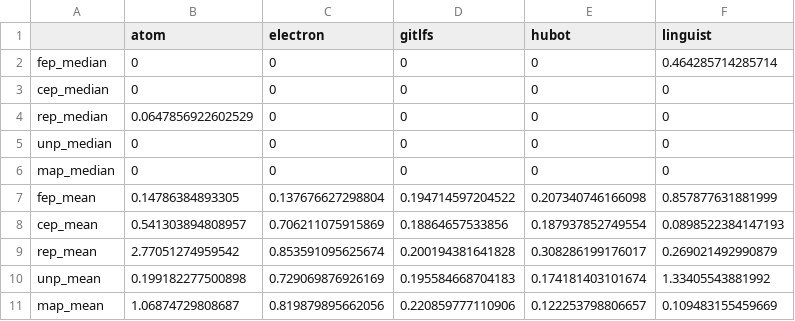
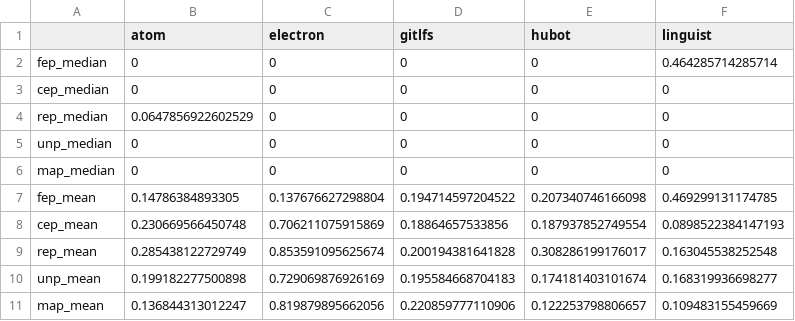
Before and after one commit to guriosam/icse-2019, a CSV file: results_nature/projects_nature.csv, drawn as a sheet.

```diff
--- a/results_nature/projects_nature.csv
+++ b/results_nature/projects_nature.csv
@@ -6,6 +6,6 @@
 "map_median",0,0,0,0,0
-"fep_mean",0.14786384893305,0.137676627298804,0.194714597204522,0.207340746166098,0.857877631881999
-"cep_mean",0.541303894808957,0.706211075915869,0.18864657533856,0.187937852749554,0.0898522384147193
-"rep_mean",2.77051274959542,0.853591095625674,0.200194381641828,0.308286199176017,0.269021492990879
-"unp_mean",0.199182277500898,0.729069876926169,0.195584668704183,0.174181403101674,1.33405543881992
-"map_mean",1.06874729808687,0.819879895662056,0.220859777110906,0.122253798806657,0.109483155459669
+"fep_mean",0.14786384893305,0.137676627298804,0.194714597204522,0.207340746166098,0.469299131174785
+"cep_mean",0.230669566450748,0.706211075915869,0.18864657533856,0.187937852749554,0.0898522384147193
+"rep_mean",0.285438122729749,0.853591095625674,0.200194381641828,0.308286199176017,0.163045538252548
+"unp_mean",0.199182277500898,0.729069876926169,0.195584668704183,0.174181403101674,0.168319936698277
+"map_mean",0.136844313012247,0.819879895662056,0.220859777110906,0.122253798806657,0.109483155459669
```
Also changed, not shown: results_nature/atom_nature_metrics.csv, results_nature/linguist_nature_metrics.csv.
